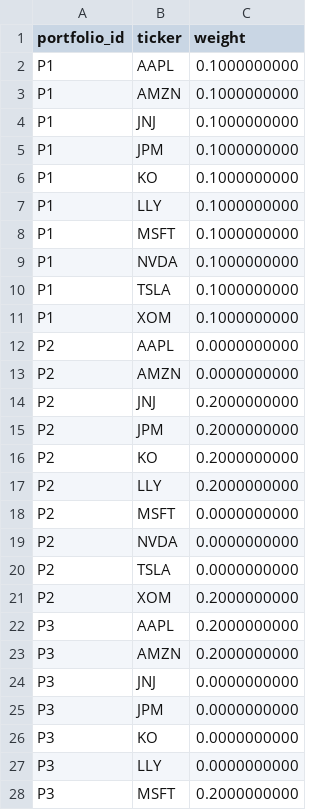
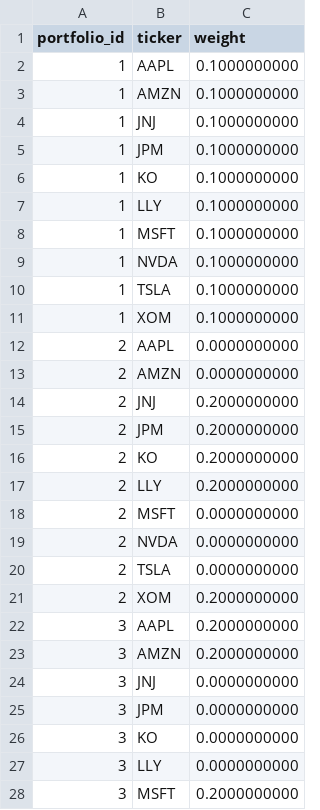
Before and after one commit to basmala5essam/MarketPulse-Graduation-Project-, a CSV file: data/processed/portfolio_weights.csv, drawn as a sheet; only a part is shown; the diff covers the shown part only.

```diff
--- a/data/processed/portfolio_weights.csv
+++ b/data/processed/portfolio_weights.csv
@@ -1,28 +1,28 @@
 portfolio_id,ticker,weight
-P1,AAPL,0.1000000000
-P1,AMZN,0.1000000000
-P1,JNJ,0.1000000000
-P1,JPM,0.1000000000
-P1,KO,0.1000000000
-P1,LLY,0.1000000000
-P1,MSFT,0.1000000000
-P1,NVDA,0.1000000000
-P1,TSLA,0.1000000000
-P1,XOM,0.1000000000
-P2,AAPL,0.0000000000
-P2,AMZN,0.0000000000
-P2,JNJ,0.2000000000
-P2,JPM,0.2000000000
-P2,KO,0.2000000000
-P2,LLY,0.2000000000
-P2,MSFT,0.0000000000
-P2,NVDA,0.0000000000
-P2,TSLA,0.0000000000
-P2,XOM,0.2000000000
-P3,AAPL,0.2000000000
-P3,AMZN,0.2000000000
-P3,JNJ,0.0000000000
-P3,JPM,0.0000000000
-P3,KO,0.0000000000
-P3,LLY,0.0000000000
-P3,MSFT,0.2000000000
+1,AAPL,0.1000000000
+1,AMZN,0.1000000000
+1,JNJ,0.1000000000
+1,JPM,0.1000000000
+1,KO,0.1000000000
+1,LLY,0.1000000000
+1,MSFT,0.1000000000
+1,NVDA,0.1000000000
+1,TSLA,0.1000000000
+1,XOM,0.1000000000
+2,AAPL,0.0000000000
+2,AMZN,0.0000000000
+2,JNJ,0.2000000000
+2,JPM,0.2000000000
+2,KO,0.2000000000
+2,LLY,0.2000000000
+2,MSFT,0.0000000000
+2,NVDA,0.0000000000
+2,TSLA,0.0000000000
+2,XOM,0.2000000000
+3,AAPL,0.2000000000
+3,AMZN,0.2000000000
+3,JNJ,0.0000000000
+3,JPM,0.0000000000
+3,KO,0.0000000000
+3,LLY,0.0000000000
+3,MSFT,0.2000000000
```
Also changed, not shown: 13 edited cells elsewhere in this file, data/processed/portfolio_daily.csv, data/processed/portfolio_metrics.csv, 2 other files.
